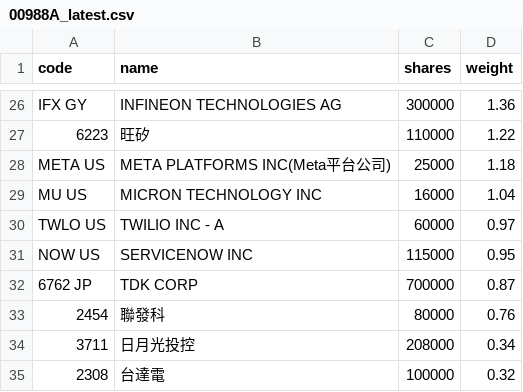
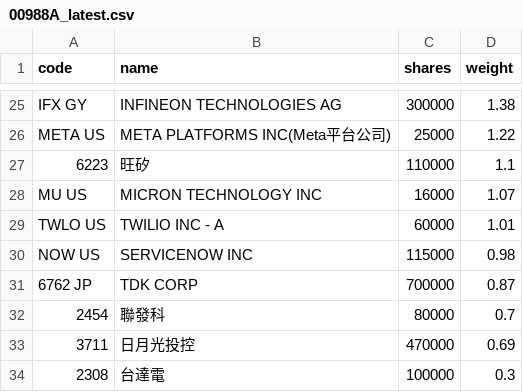
Before and after one commit to 4ru1013/united-etf-00988a-portfolio, a CSV file: data/out/00988A_latest.csv, drawn as a sheet; only a part is shown, gaps mark what is left out; removed rows and columns are numbered as before the commit, all else as after; the diff covers the shown part only; the diff names each change by its address in the sheet, - before the commit and + after, or states it on an @@ line.

```diff
--- a/data/out/00988A_latest.csv
+++ b/data/out/00988A_latest.csv
-D25 (weight): 1.36
+D25 (weight): 1.38
-row 27: 6223 | 旺矽 | 110000 | 1.22
-D26 (weight): 1.18
+D26 (weight): 1.22
+row 27: 6223 | 旺矽 | 110000 | 1.1
-D28 (weight): 1.04
+D28 (weight): 1.07
-D29 (weight): 0.97
+D29 (weight): 1.01
-D30 (weight): 0.95
+D30 (weight): 0.98
-D32 (weight): 0.76
+D32 (weight): 0.7
-C33 (shares): 208000
+C33 (shares): 470000
-D33 (weight): 0.34
+D33 (weight): 0.69
-D34 (weight): 0.32
+D34 (weight): 0.3
```
Also changed, not shown: 5 added rows, 6 removed rows and 21 edited cells elsewhere in this file, data/out/holdings/00988A_latest.csv, 4 other files.
